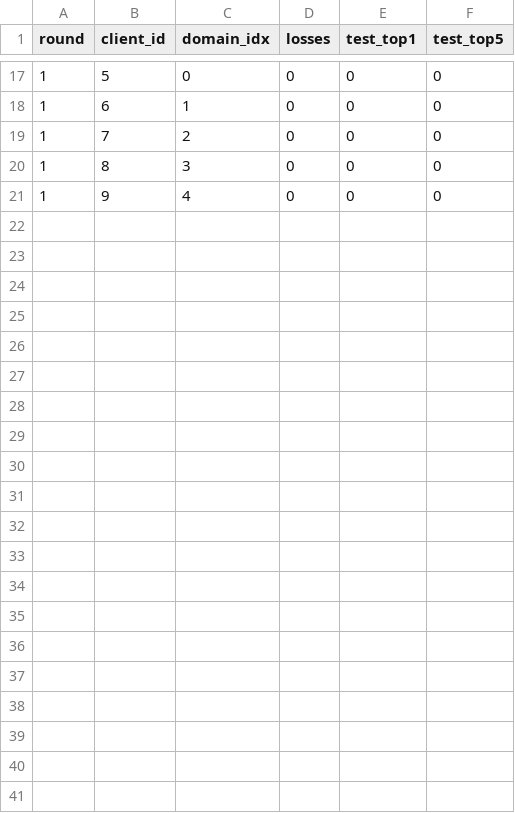
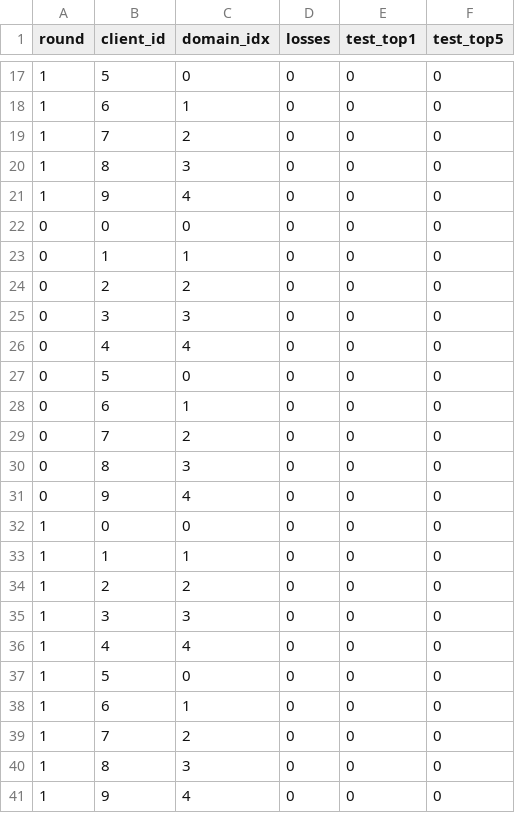
Before and after one commit to Toony254/FedMMDP, a CSV file: results/img_txt_FedAvg.csv, drawn as a sheet; only a part is shown, gaps mark what is left out.

```diff
--- a/results/img_txt_FedAvg.csv
+++ b/results/img_txt_FedAvg.csv
@@ -21 +21,21 @@ round,client_id,domain_idx,losses,test_top1,test_top5
 1,9,4,0,0,0
+0,0,0,0,0,0
+0,1,1,0,0,0
+0,2,2,0,0,0
+0,3,3,0,0,0
+0,4,4,0,0,0
+0,5,0,0,0,0
+0,6,1,0,0,0
+0,7,2,0,0,0
+0,8,3,0,0,0
+0,9,4,0,0,0
+1,0,0,0,0,0
+1,1,1,0,0,0
+1,2,2,0,0,0
+1,3,3,0,0,0
+1,4,4,0,0,0
+1,5,0,0,0,0
+1,6,1,0,0,0
+1,7,2,0,0,0
+1,8,3,0,0,0
+1,9,4,0,0,0
```
Also changed, not shown: results/img_txt_FedDF.csv, results/img_txt_FedMD.csv, 21 other files.
